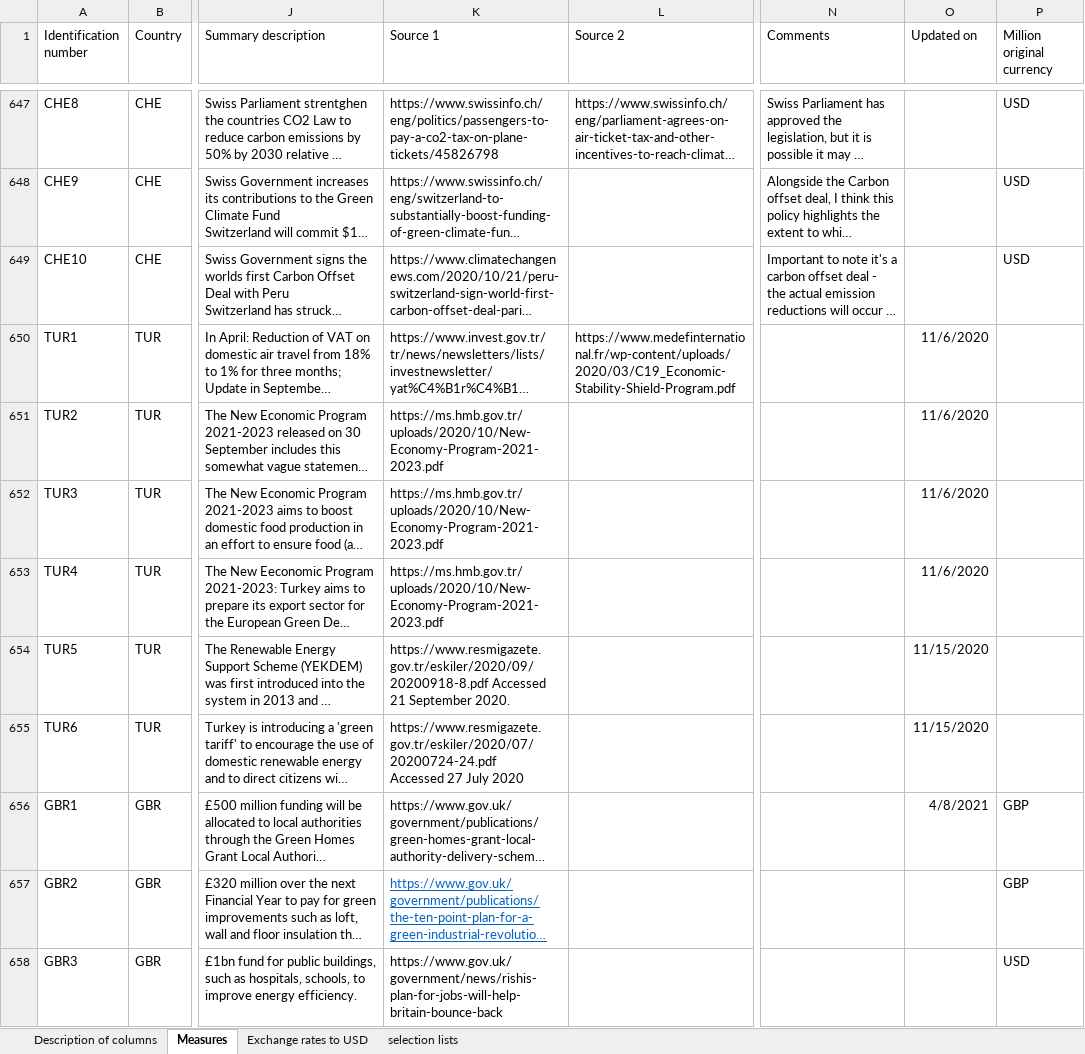
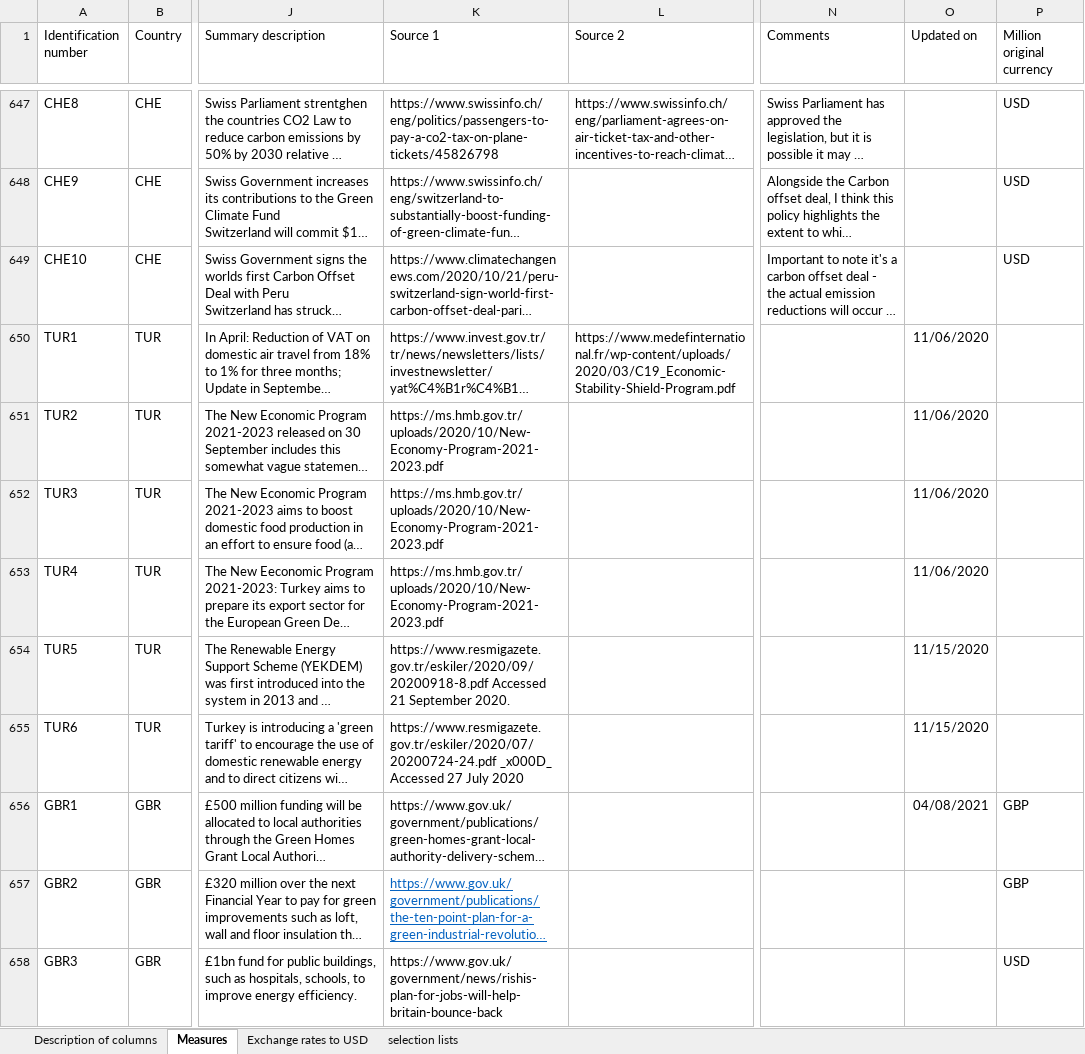
Before and after one commit to gitvfd/OECD-Green-Recovery-Policies, an Excel workbook: data/OECD_ENV_COVID-recovery-database_final-for-web.xlsm, sheet Measures, drawn as a sheet; only a part is shown, gaps mark what is left out; long unchanged cells end in …; values as stored, in another font and other column widths than the file's, no borders; charts and pictures not drawn; ↵ is a line break in a cell; the diff covers the shown part only; the diff names each change by its address in the sheet, - before the commit and + after, or states it on an @@ line.

```diff
--- a/data/OECD_ENV_COVID-recovery-database_final-for-web.xlsm (sheet Measures)
+++ b/data/OECD_ENV_COVID-recovery-database_final-for-web.xlsm (sheet Measures)
-O650:O653 (Updated on): 11/6/2020
+O650:O653 (Updated on): 11/06/2020
-K655 (Source 1): https://www.resmigazete.gov.tr/eskiler/2020/07/20200724-24.pdf ↵ Accessed 27…
+K655 (Source 1): https://www.resmigazete.gov.tr/eskiler/2020/07/20200724-24.pdf _x000D_ ↵ Accessed 27…
-O656 (Updated on): 4/8/2021
+O656 (Updated on): 04/08/2021
```
Also changed, not shown: 323 edited cells and cell formats elsewhere in this sheet, formulas that keep their value, charts or pictures, 3 other files.
